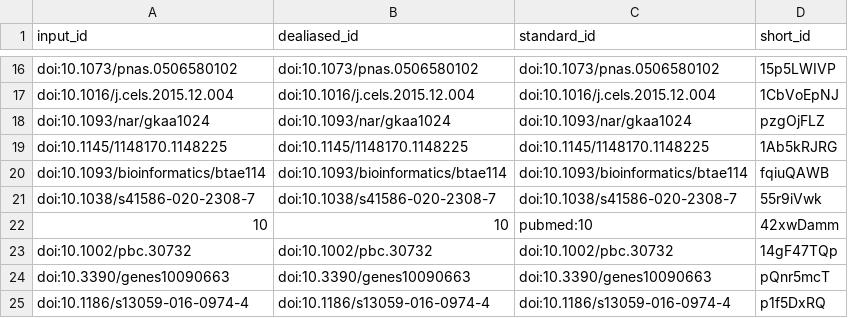
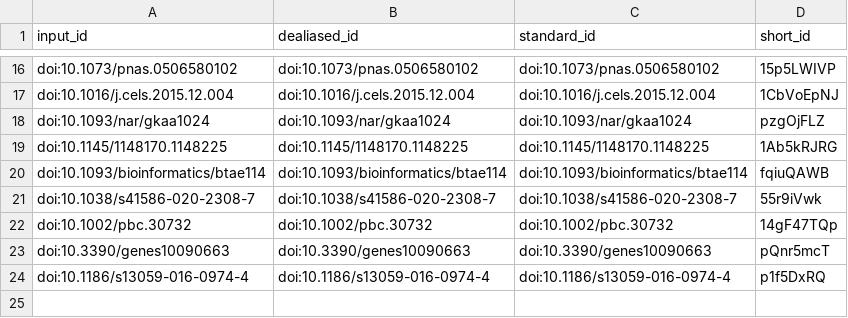
Before and after one commit to TaylorResearchLab/bifo-paper-1, a TSV file: citations.tsv, drawn as a sheet; only a part is shown, gaps mark what is left out.

Commit message:
Remove spurious pubmed:10 Digitoxin phantom from citation cache

```diff
--- a/citations.tsv
+++ b/citations.tsv
@@ -21,3 +21,2 @@ doi:10.1093/bioinformatics/btae114	doi:10.1093/bioinformatics/btae114	doi:10.109
 doi:10.1038/s41586-020-2308-7	doi:10.1038/s41586-020-2308-7	doi:10.1038/s41586-020-2308-7	55r9iVwk
-10	10	pubmed:10	42xwDamm
 doi:10.1002/pbc.30732	doi:10.1002/pbc.30732	doi:10.1002/pbc.30732	14gF47TQp
```
Also changed, not shown: 1 other file.
